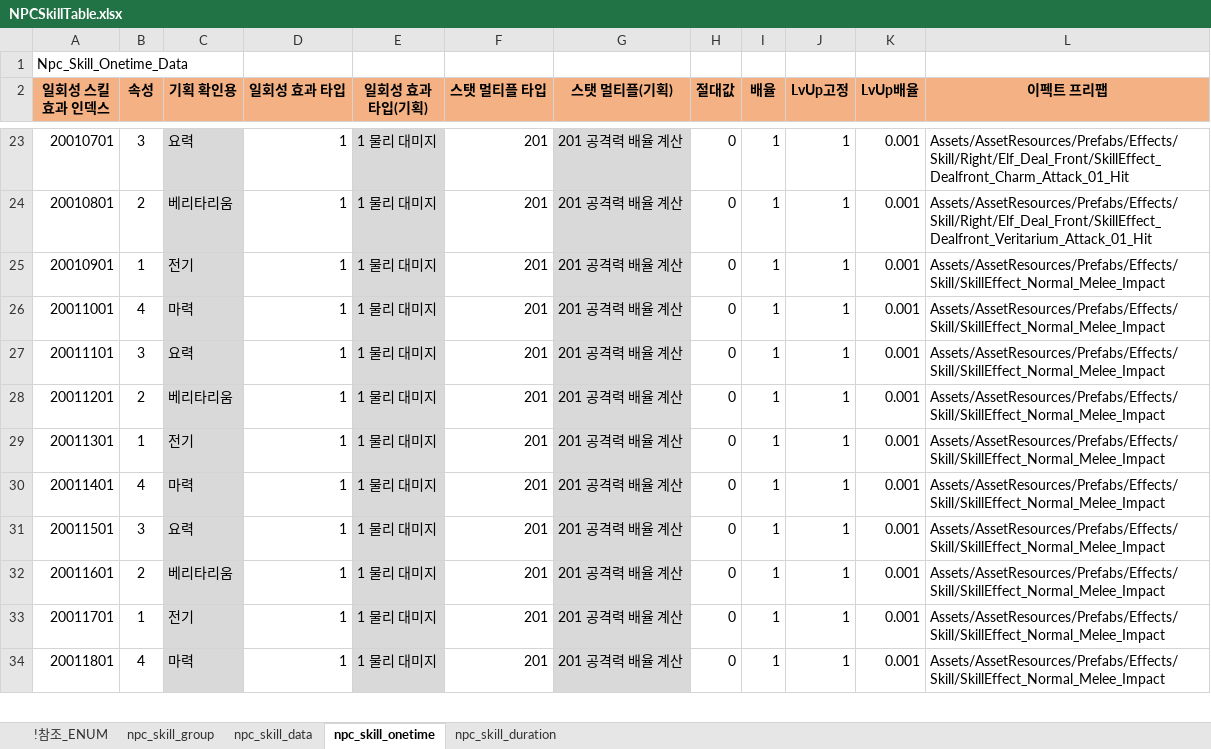
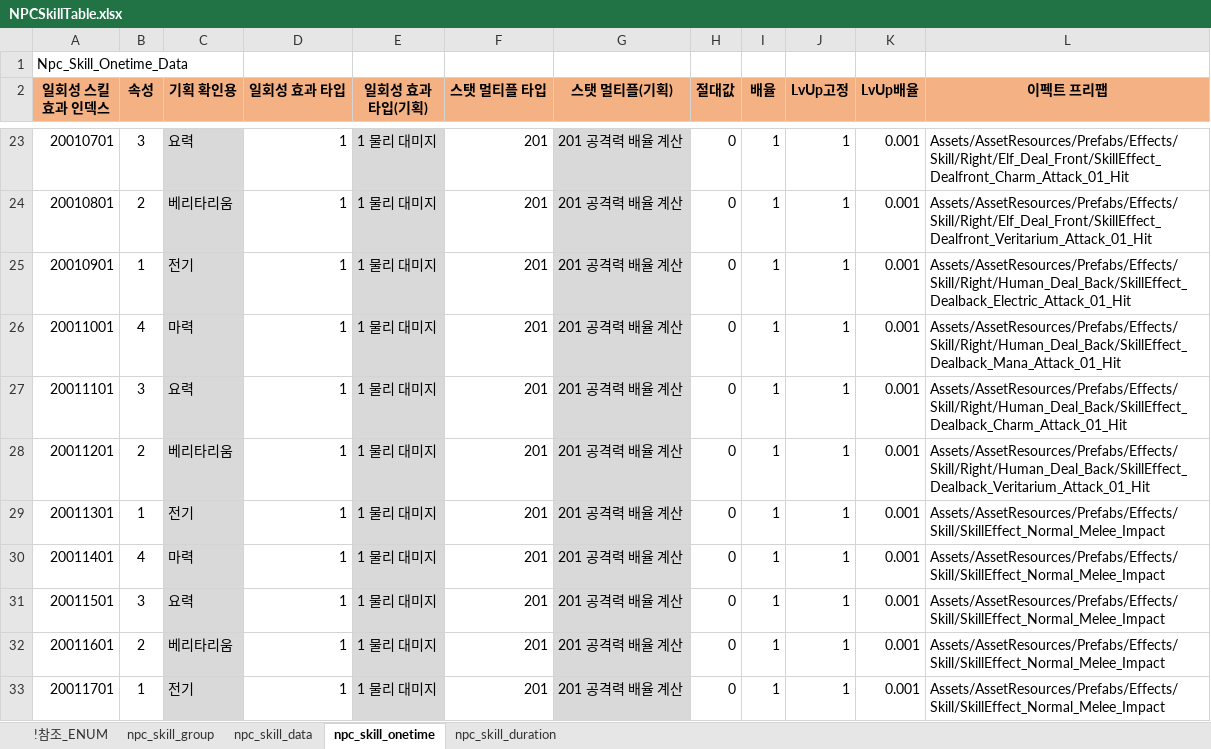
Before and after one commit to shanash/ZeroOne, an Excel workbook: Android/ExcelData/NPCSkillTable.xlsx, sheet npc_skill_onetime, drawn as a sheet; only a part is shown, gaps mark what is left out; the shorter side is filled out with more unchanged rows; values as stored, in another font and other column widths than the file's, no borders; the diff names each change by its address in the sheet, - before the commit and + after, or states it on an @@ line.

```diff
--- a/Android/ExcelData/NPCSkillTable.xlsx (sheet npc_skill_onetime)
+++ b/Android/ExcelData/NPCSkillTable.xlsx (sheet npc_skill_onetime)
-L25 (이펙트 프리팹): Assets/AssetResources/Prefabs/Effects/Skill/SkillEffect_Normal_Melee_Impact
+L25 (이펙트 프리팹): Assets/AssetResources/Prefabs/Effects/Skill/Right/Human_Deal_Back/SkillEffect_Dealback_Electric_Attack_01_Hit
-L26 (이펙트 프리팹): Assets/AssetResources/Prefabs/Effects/Skill/SkillEffect_Normal_Melee_Impact
+L26 (이펙트 프리팹): Assets/AssetResources/Prefabs/Effects/Skill/Right/Human_Deal_Back/SkillEffect_Dealback_Mana_Attack_01_Hit
-L27 (이펙트 프리팹): Assets/AssetResources/Prefabs/Effects/Skill/SkillEffect_Normal_Melee_Impact
+L27 (이펙트 프리팹): Assets/AssetResources/Prefabs/Effects/Skill/Right/Human_Deal_Back/SkillEffect_Dealback_Charm_Attack_01_Hit
-L28 (이펙트 프리팹): Assets/AssetResources/Prefabs/Effects/Skill/SkillEffect_Normal_Melee_Impact
+L28 (이펙트 프리팹): Assets/AssetResources/Prefabs/Effects/Skill/Right/Human_Deal_Back/SkillEffect_Dealback_Veritarium_Attack_01_Hit
```
Also changed, not shown: sheet npc_skill_data, sheet npc_skill_group, Android/ExcelData/NPCTable.xlsx, 50 other files.
